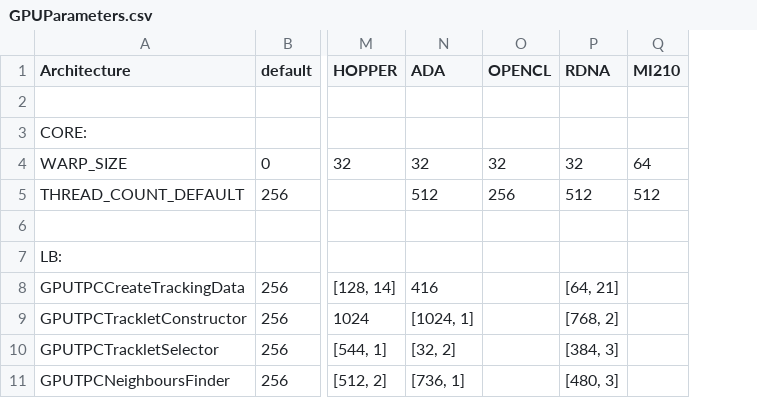
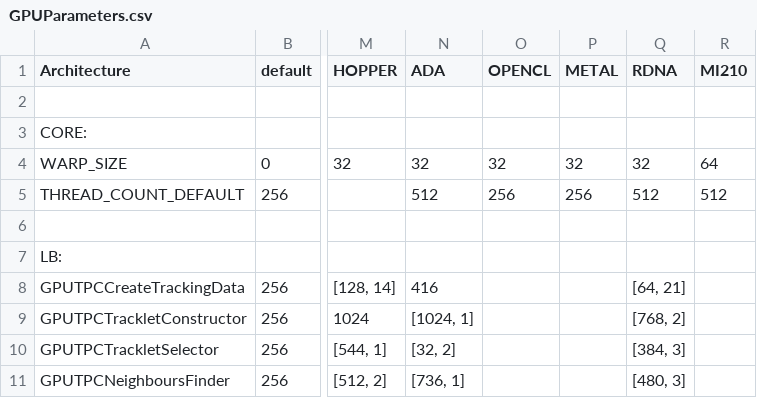
Before and after one commit to AliceO2Group/AliceO2, a CSV file: GPU/GPUTracking/Definitions/Parameters/GPUParameters.csv, drawn as a sheet; only a part is shown, gaps mark what is left out; the diff names each change by its address in the sheet, - before the commit and + after, or states it on an @@ line.

Commit message:
GPU: give Metal a column in the tuning parameter table
Without one, GPUDefParametersDefaultsDevice.h falls through to
'#error GPU TYPE NOT SET' for GPUCA_GPUTYPE_METAL, which the .metal source
defines, so nothing under Definitions/ could be compiled for the backend at all.

The column is seeded from OPENCL, which is the other portable backend with no
vendor-specific tuning; Metal ends up with the same WARP_SIZE 32 and
THREAD_COUNT_DEFAULT 256. Real numbers want measuring on a device once the
kernels run.

detect_gpu_arch reports METAL alongside the others so the generator emits the
block. Every existing architecture comes out byte-identical; the generated
device header gains only the Metal block and the architecture comment.

```diff
--- a/GPU/GPUTracking/Definitions/Parameters/GPUParameters.csv
+++ b/GPU/GPUTracking/Definitions/Parameters/GPUParameters.csv
+column P (METAL), rows 4-5: 32 | 256
```
Also changed, not shown: 1 other file.
